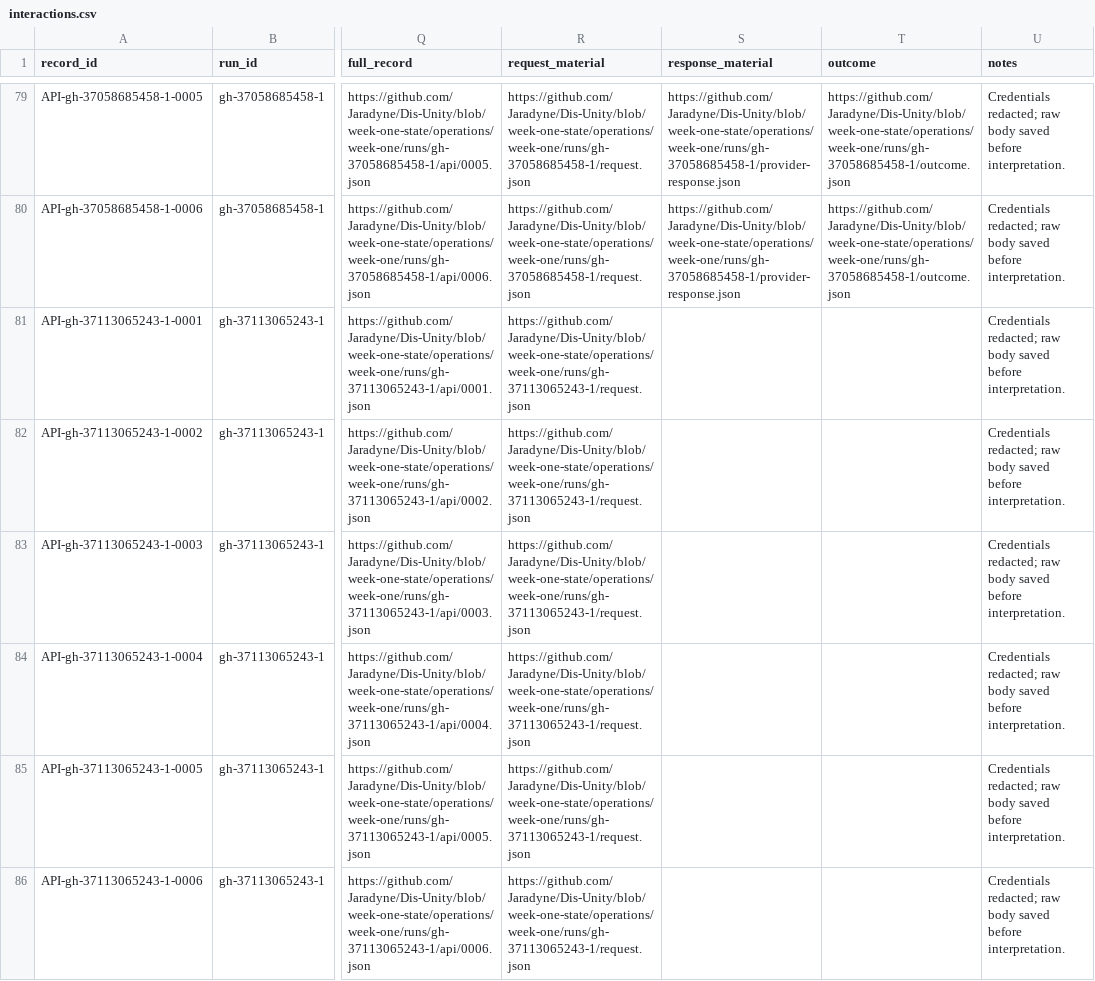
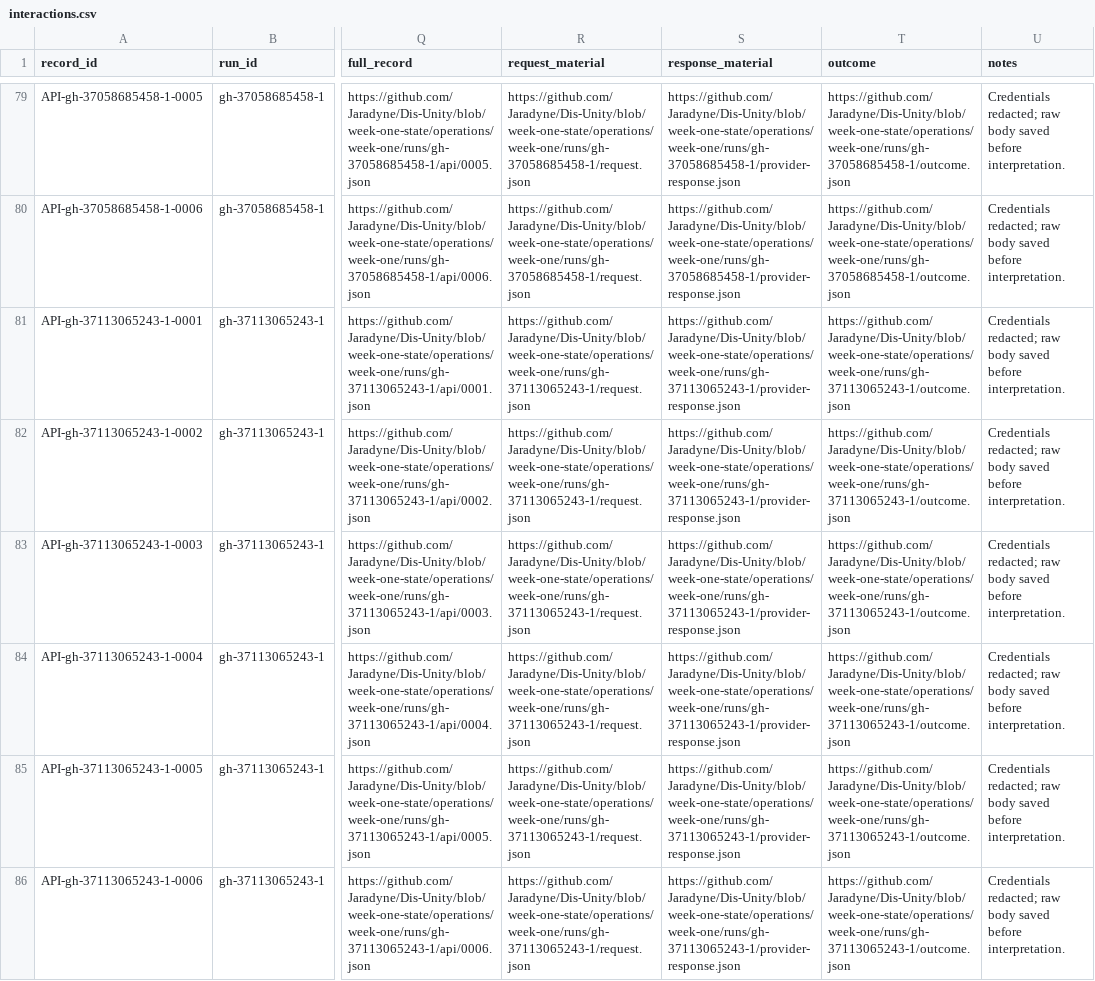
Before and after one commit to Jaradyne/Dis-Unity, a CSV file: digestion/threshold/api/interactions.csv, drawn as a sheet; only a part is shown, gaps mark what is left out; the diff names each change by its address in the sheet, - before the commit and + after, or states it on an @@ line.

```diff
--- a/digestion/threshold/api/interactions.csv
+++ b/digestion/threshold/api/interactions.csv
-S81:S86 (response_material): (empty)
+S81:S86 (response_material): https://github.com/Jaradyne/Dis-Unity/blob/week-one-state/operations/week-one/runs/gh-37113065243-1/provider-response.json
-T81:T86 (outcome): (empty)
+T81:T86 (outcome): https://github.com/Jaradyne/Dis-Unity/blob/week-one-state/operations/week-one/runs/gh-37113065243-1/outcome.json
```
Also changed, not shown: 9 other files.
